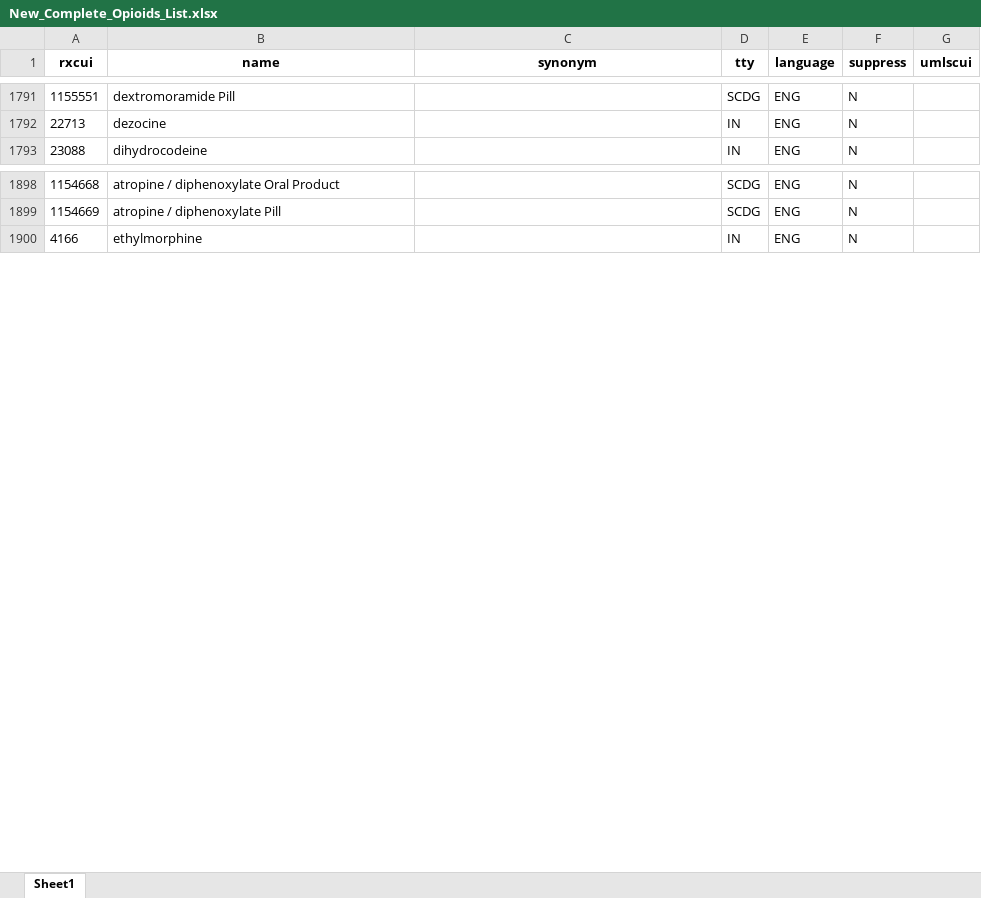
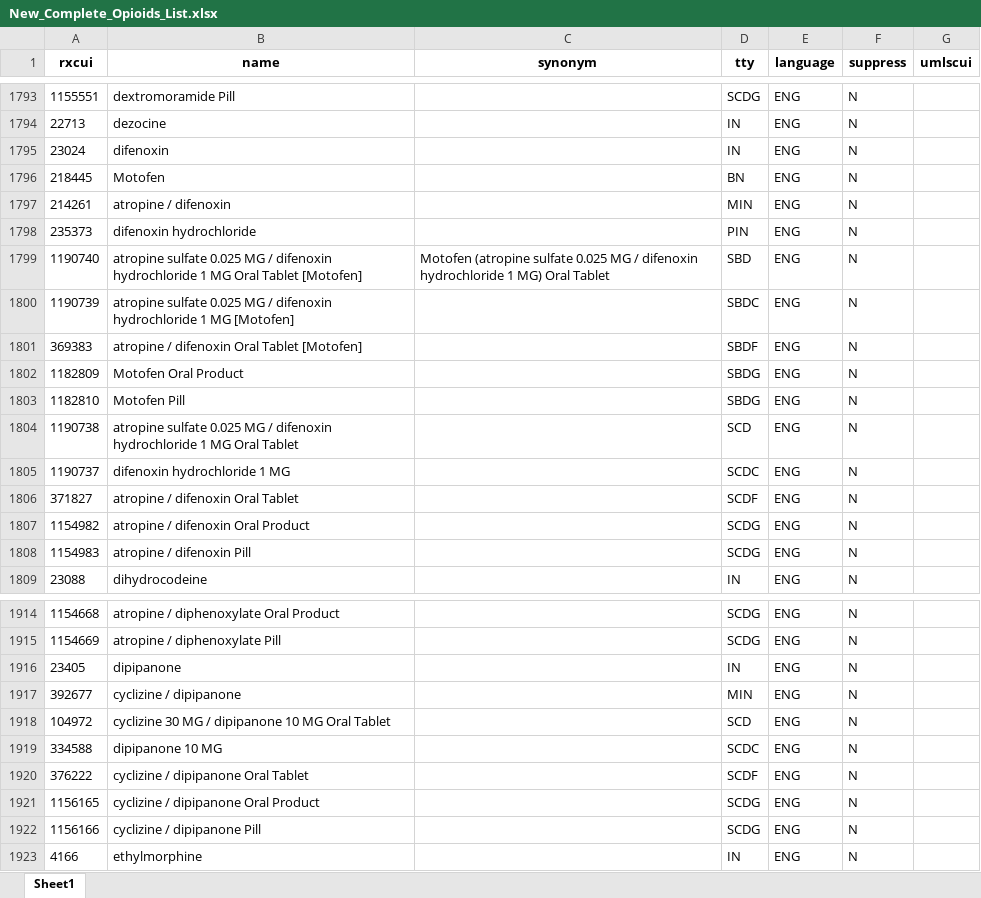
Before and after one commit to danielhmendoza01/Automatic_Code_Sets, an Excel workbook: New_Complete_Opioids_List.xlsx, sheet Sheet1, drawn as a sheet; only a part is shown, gaps mark what is left out; values as stored, in another font and other column widths than the file's, no borders; the diff covers the shown part only; the diff names each change by its address in the sheet, - before the commit and + after, or states it on an @@ line.

```diff
--- a/New_Complete_Opioids_List.xlsx (sheet Sheet1)
+++ b/New_Complete_Opioids_List.xlsx (sheet Sheet1)
+row 1795: 23024 | difenoxin |  | IN | ENG | N
+row 1796: 218445 | Motofen |  | BN | ENG | N
+row 1797: 214261 | atropine / difenoxin |  | MIN | ENG | N
+row 1798: 235373 | difenoxin hydrochloride |  | PIN | ENG | N
+row 1799: 1190740 | atropine sulfate 0.025 MG / difenoxin hydrochloride 1 MG Oral Tablet [Motofen] | Motofen (atropine sulfate 0.025 MG / difenoxin hydrochloride 1 MG) Oral Tablet | SBD | ENG | N
+row 1800: 1190739 | atropine sulfate 0.025 MG / difenoxin hydrochloride 1 MG [Motofen] |  | SBDC | ENG | N
+row 1801: 369383 | atropine / difenoxin Oral Tablet [Motofen] |  | SBDF | ENG | N
+row 1802: 1182809 | Motofen Oral Product |  | SBDG | ENG | N
+row 1803: 1182810 | Motofen Pill |  | SBDG | ENG | N
+row 1804: 1190738 | atropine sulfate 0.025 MG / difenoxin hydrochloride 1 MG Oral Tablet |  | SCD | ENG | N
+row 1805: 1190737 | difenoxin hydrochloride 1 MG |  | SCDC | ENG | N
+row 1806: 371827 | atropine / difenoxin Oral Tablet |  | SCDF | ENG | N
+row 1807: 1154982 | atropine / difenoxin Oral Product |  | SCDG | ENG | N
+row 1808: 1154983 | atropine / difenoxin Pill |  | SCDG | ENG | N
+row 1916: 23405 | dipipanone |  | IN | ENG | N
+row 1917: 392677 | cyclizine / dipipanone |  | MIN | ENG | N
+row 1918: 104972 | cyclizine 30 MG / dipipanone 10 MG Oral Tablet |  | SCD | ENG | N
+row 1919: 334588 | dipipanone 10 MG |  | SCDC | ENG | N
+row 1920: 376222 | cyclizine / dipipanone Oral Tablet |  | SCDF | ENG | N
+row 1921: 1156165 | cyclizine / dipipanone Oral Product |  | SCDG | ENG | N
+row 1922: 1156166 | cyclizine / dipipanone Pill |  | SCDG | ENG | N
```
Also changed, not shown: 2 added rows elsewhere in this sheet, Evaluation.xlsx, Opioids_Comparison.xlsx, 9 other files.
